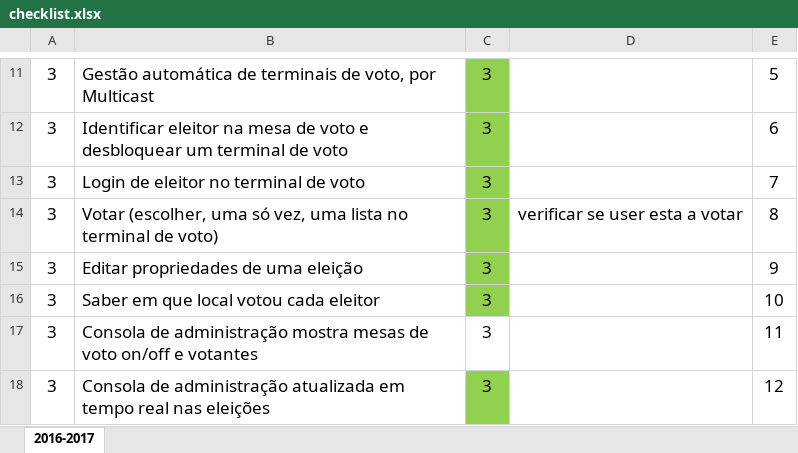
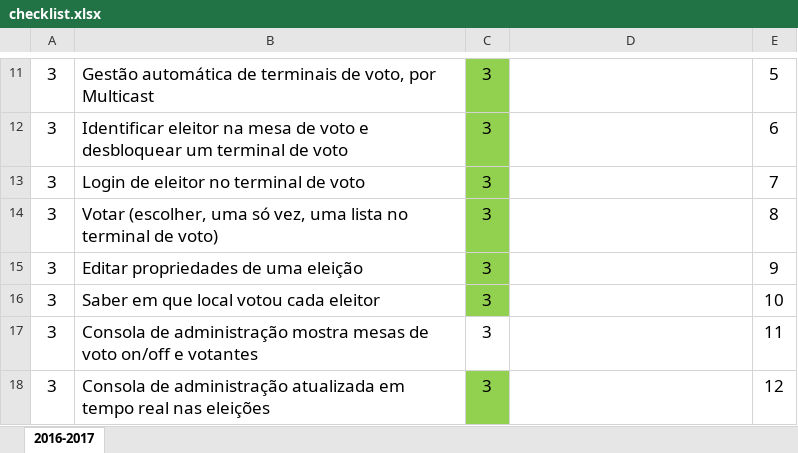
Before and after one commit to guieusebiogaspar/Projeto-SD, an Excel workbook: checklist.xlsx, sheet 2016-2017, drawn as a sheet; only a part is shown, gaps mark what is left out; values as stored, in another font and other column widths than the file's, no borders; the diff names each change by its address in the sheet, - before the commit and + after, or states it on an @@ line.

```diff
--- a/checklist.xlsx (sheet 2016-2017)
+++ b/checklist.xlsx (sheet 2016-2017)
-D14: verificar se user esta a votar
+D14: (empty)
```
Also changed, not shown: 4 other files.
